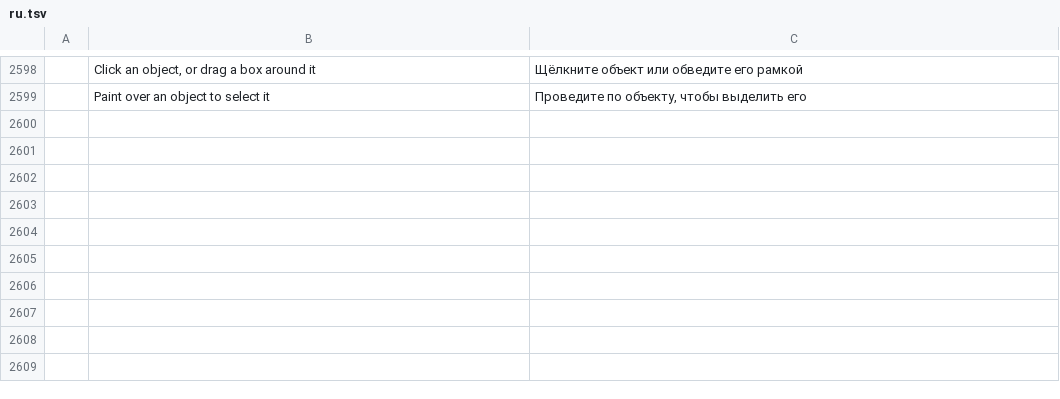
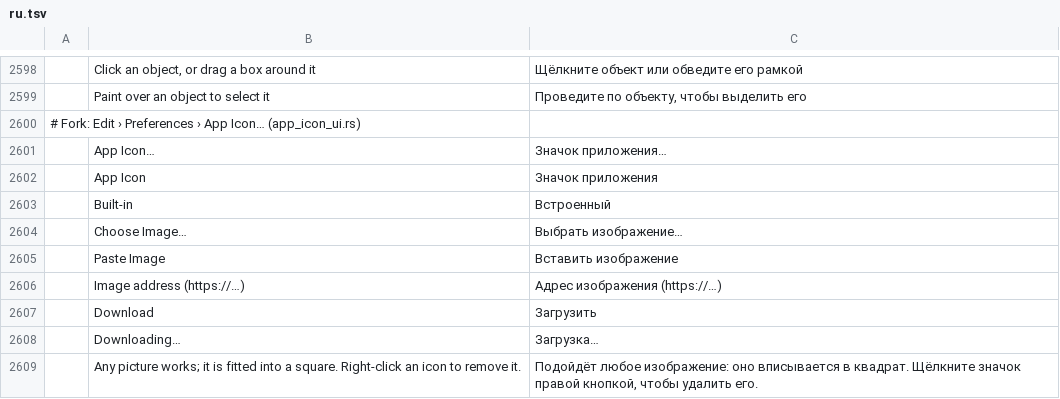
Before and after one commit to CodyChuGit/comfy-photocraft, a TSV file: crates/ui-egui/src/i18n/ru.tsv, drawn as a sheet; only a part is shown, gaps mark what is left out; the diff names each change by its address in the sheet, - before the commit and + after, or states it on an @@ line.

```diff
--- a/crates/ui-egui/src/i18n/ru.tsv
+++ b/crates/ui-egui/src/i18n/ru.tsv
+row 2600: # Fork: Edit › Preferences › App Icon… (app_icon_ui.rs)
+row 2601:  | App Icon… | Значок приложения…
+row 2602:  | App Icon | Значок приложения
+row 2603:  | Built-in | Встроенный
+row 2604:  | Choose Image… | Выбрать изображение…
+row 2605:  | Paste Image | Вставить изображение
+row 2606:  | Image address (https://…) | Адрес изображения (https://…)
+row 2607:  | Download | Загрузить
+row 2608:  | Downloading… | Загрузка…
+row 2609:  | Any picture works; it is fitted into a square. Right-click an icon to remove it. | Подойдёт любое изображение: оно вписывается в квадрат. Щёлкните значок правой кнопкой, чтобы удалить его.
```
Also changed, not shown: crates/ui-egui/src/i18n/es.tsv, crates/ui-egui/src/i18n/fr.tsv, 24 other files.
